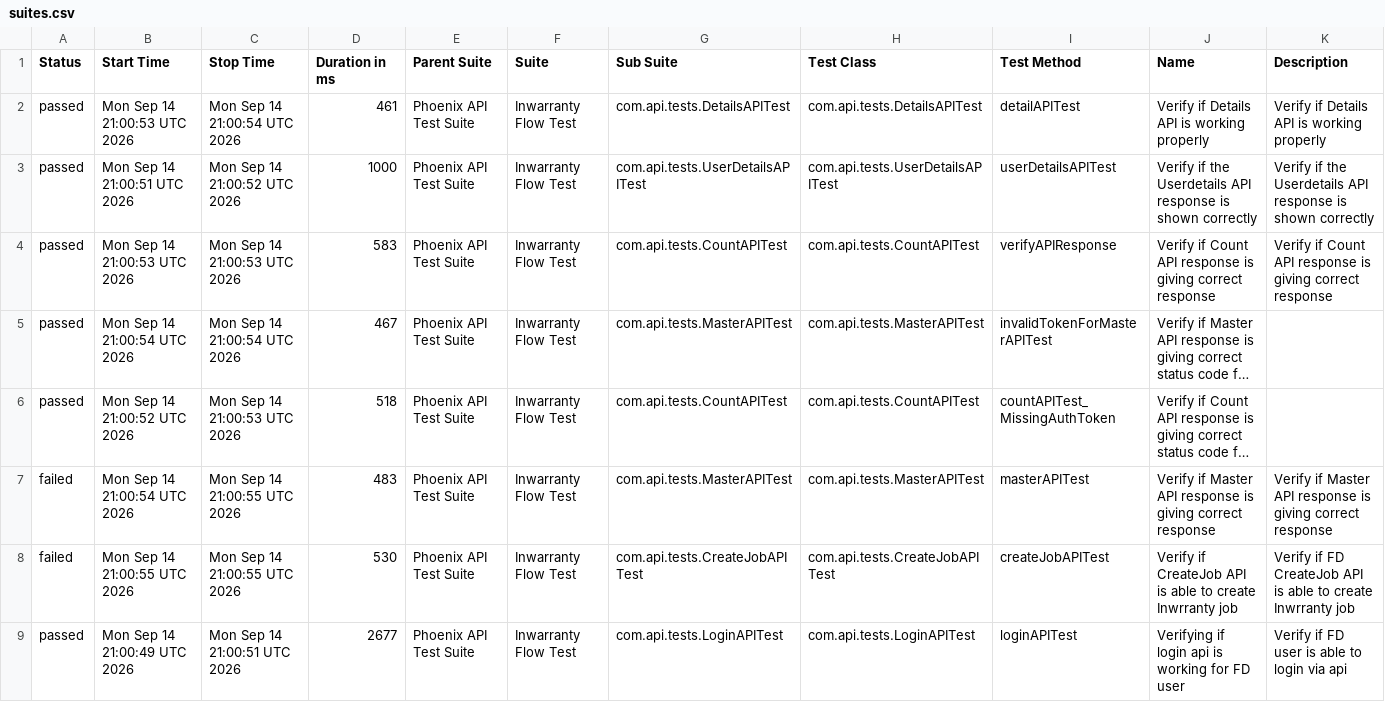
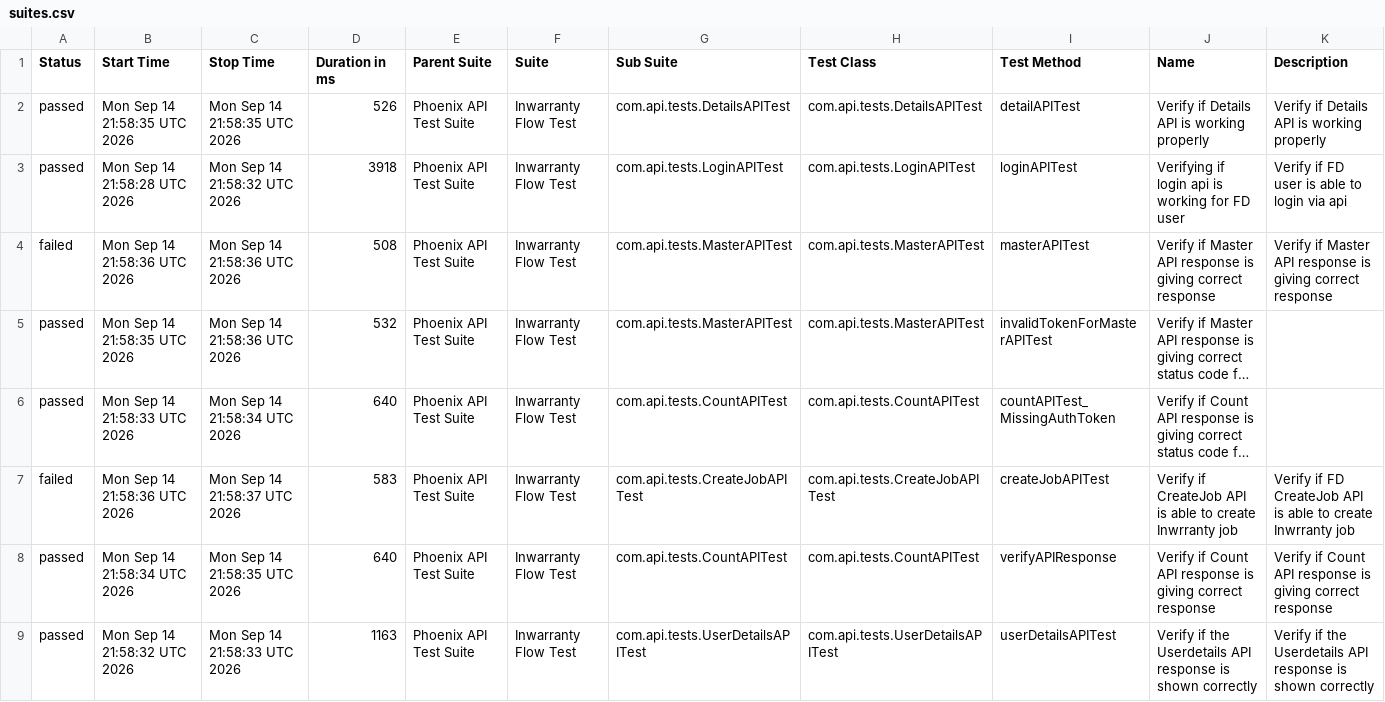
Before and after one commit to rounit/PhoenixTestAutomationFramework, a CSV file: data/suites.csv, drawn as a sheet; long unchanged cells end in …; removed rows and columns are numbered as before the commit, all else as after; the diff names each change by its address in the sheet, - before the commit and + after, or states it on an @@ line.

```diff
--- a/data/suites.csv
+++ b/data/suites.csv
-B2 (Start Time): Mon Sep 14 21:00:53 UTC 2026
+B2 (Start Time): Mon Sep 14 21:58:35 UTC 2026
-C2 (Stop Time): Mon Sep 14 21:00:54 UTC 2026
+C2 (Stop Time): Mon Sep 14 21:58:35 UTC 2026
-D2 (Duration in ms): 461
+D2 (Duration in ms): 526
-row 3: passed | Mon Sep 14 21:00:51 UTC 2026 | Mon Sep 14 21:00:52 UTC 2026 | 1000 | Phoenix API Test Suite | Inwarranty Flow Test | com.api.tests.UserDetailsAPITest | com.api.tests.UserDetailsAPITest | userDetailsAPITest | Verify if the Userdetails API response is shown correctly | Verify if the Userdetails API response is shown correctly
-B3 (Start Time): Mon Sep 14 21:00:53 UTC 2026
+B3 (Start Time): Mon Sep 14 21:58:28 UTC 2026
-C3 (Stop Time): Mon Sep 14 21:00:53 UTC 2026
+C3 (Stop Time): Mon Sep 14 21:58:32 UTC 2026
-D3 (Duration in ms): 583
+D3 (Duration in ms): 3918
-G3 (Sub Suite): com.api.tests.CountAPITest
+G3 (Sub Suite): com.api.tests.LoginAPITest
-H3 (Test Class): com.api.tests.CountAPITest
+H3 (Test Class): com.api.tests.LoginAPITest
-I3 (Test Method): verifyAPIResponse
+I3 (Test Method): loginAPITest
-J3 (Name): Verify if Count API response is giving correct response
+J3 (Name): Verifying if login api is working for FD user
-K3 (Description): Verify if Count API response is giving correct response
+K3 (Description): Verify if FD user is able to login via api
+row 4: failed | Mon Sep 14 21:58:36 UTC 2026 | Mon Sep 14 21:58:36 UTC 2026 | 508 | Phoenix API Test Suite | Inwarranty Flow Test | com.api.tests.MasterAPITest | com.api.tests.MasterAPITest | masterAPITest | Verify if Master API response is giving correct response | Verify if Master API response is giving correct response
-B5 (Start Time): Mon Sep 14 21:00:54 UTC 2026
+B5 (Start Time): Mon Sep 14 21:58:35 UTC 2026
-C5 (Stop Time): Mon Sep 14 21:00:54 UTC 2026
+C5 (Stop Time): Mon Sep 14 21:58:36 UTC 2026
-D5 (Duration in ms): 467
+D5 (Duration in ms): 532
-B6 (Start Time): Mon Sep 14 21:00:52 UTC 2026
+B6 (Start Time): Mon Sep 14 21:58:33 UTC 2026
-C6 (Stop Time): Mon Sep 14 21:00:53 UTC 2026
+C6 (Stop Time): Mon Sep 14 21:58:34 UTC 2026
-D6 (Duration in ms): 518
+D6 (Duration in ms): 640
-row 7: failed | Mon Sep 14 21:00:54 UTC 2026 | Mon Sep 14 21:00:55 UTC 2026 | 483 | Phoenix API Test Suite | Inwarranty Flow Test | com.api.tests.MasterAPITest | com.api.tests.MasterAPITest | masterAPITest | Verify if Master API response is giving correct response | Verify if Master API response is giving correct response
-B7 (Start Time): Mon Sep 14 21:00:55 UTC 2026
+B7 (Start Time): Mon Sep 14 21:58:36 UTC 2026
-C7 (Stop Time): Mon Sep 14 21:00:55 UTC 2026
+C7 (Stop Time): Mon Sep 14 21:58:37 UTC 2026
-D7 (Duration in ms): 530
+D7 (Duration in ms): 583
-B8 (Start Time): Mon Sep 14 21:00:49 UTC 2026
+B8 (Start Time): Mon Sep 14 21:58:34 UTC 2026
-C8 (Stop Time): Mon Sep 14 21:00:51 UTC 2026
+C8 (Stop Time): Mon Sep 14 21:58:35 UTC 2026
-D8 (Duration in ms): 2677
+D8 (Duration in ms): 640
-G8 (Sub Suite): com.api.tests.LoginAPITest
+G8 (Sub Suite): com.api.tests.CountAPITest
-H8 (Test Class): com.api.tests.LoginAPITest
+H8 (Test Class): com.api.tests.CountAPITest
-I8 (Test Method): loginAPITest
+I8 (Test Method): verifyAPIResponse
-J8 (Name): Verifying if login api is working for FD user
+J8 (Name): Verify if Count API response is giving correct response
-K8 (Description): Verify if FD user is able to login via api
+K8 (Description): Verify if Count API response is giving correct response
+row 9: passed | Mon Sep 14 21:58:32 UTC 2026 | Mon Sep 14 21:58:33 UTC 2026 | 1163 | Phoenix API Test Suite | Inwarranty Flow Test | com.api.tests.UserDetailsAPITest | com.api.tests.UserDetailsAPITest | userDetailsAPITest | Verify if the Userdetails API response is shown correctly | Verify if the Userdetails API response is shown correctly
```
Also changed, not shown: data/behaviors.csv, 50 other files.
